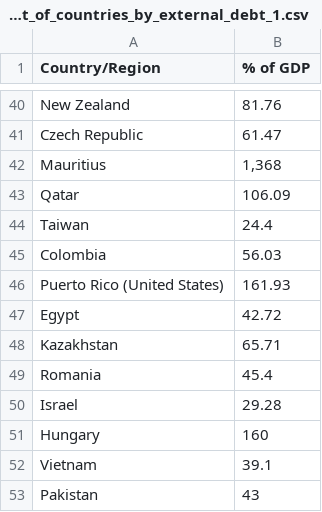
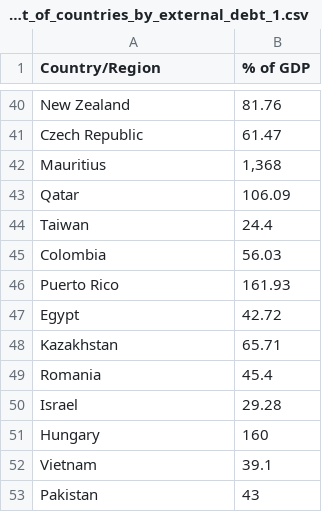
Before and after one commit to Ozerg97/IFT3700-TravailFinal, a CSV file: Données collectées/17. List_of_countries_by_external_debt_1.csv, drawn as a sheet; only a part is shown, gaps mark what is left out.

```diff
--- a/Données collectées/17. List_of_countries_by_external_debt_1.csv
+++ b/Données collectées/17. List_of_countries_by_external_debt_1.csv
@@ -45,3 +45,3 @@ Taiwan,24.4
 Colombia,56.03
-Puerto Rico (United States),161.93
+Puerto Rico,161.93
 Egypt,42.72
```
Also changed, not shown: Données collectées/15. Age_of_criminal_responsibility_1.csv, Données collectées/21. List_of_countries_by_total_fertility_rate_2.csv, 7 other files.
